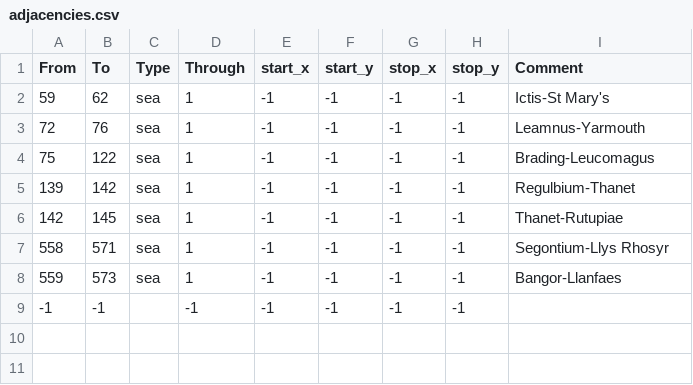
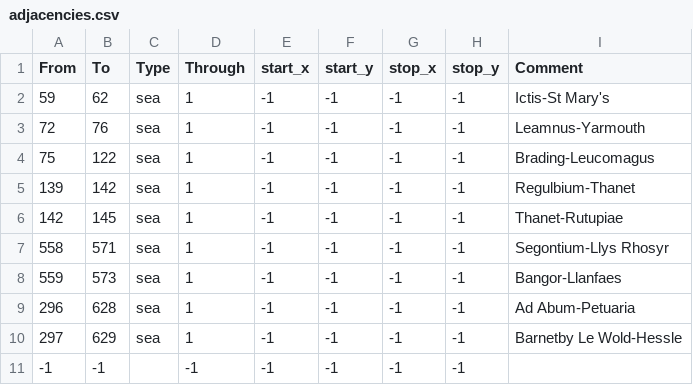
Before and after one commit to DC123456789/Britannia-The-Winter-King-CK3, a CSV file: Britannia/map_data/adjacencies.csv, drawn as a sheet; the diff names each change by its address in the sheet, - before the commit and + after, or states it on an @@ line.

```diff
--- a/Britannia/map_data/adjacencies.csv
+++ b/Britannia/map_data/adjacencies.csv
+row 9: 296 | 628 | sea | 1 | -1 | -1 | -1 | -1 | Ad Abum-Petuaria
+row 10: 297 | 629 | sea | 1 | -1 | -1 | -1 | -1 | Barnetby Le Wold-Hessle
```
Also changed, not shown: Britannia/map_data/definition.csv, 22 other files.
